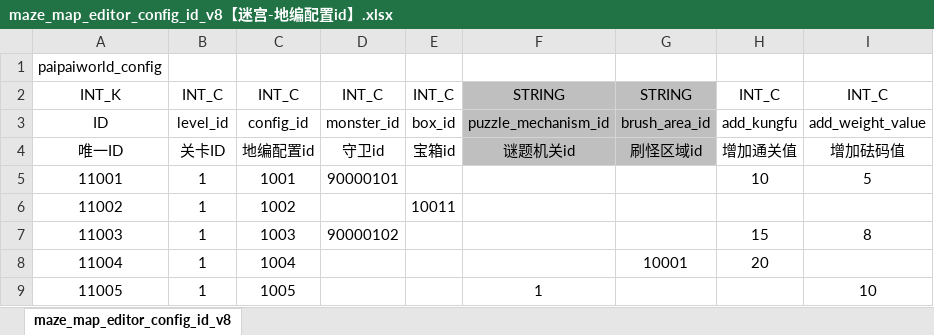
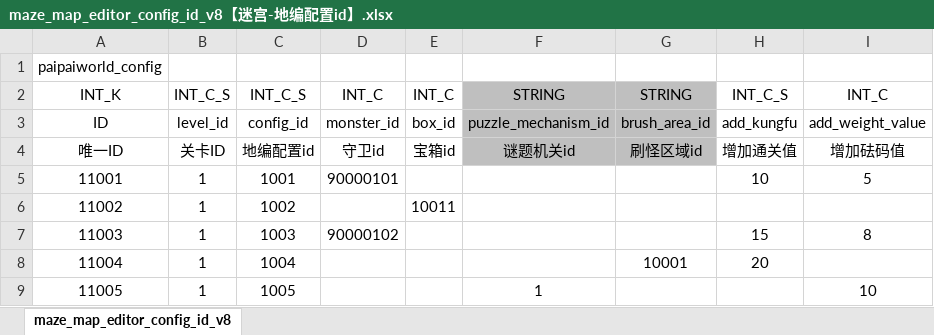
Before and after one commit to chensusu123/myfirsthub, an Excel workbook: servers/maze_main_server/conf.d/data/maze_map_editor_config_id_v8【迷宫-地编配置id】.xlsx, sheet maze_map_editor_config_id_v8, drawn as a sheet; only a part is shown; values as stored, in another font and other column widths than the file's, no borders; charts and pictures not drawn; the diff names each change by its address in the sheet, - before the commit and + after, or states it on an @@ line.

```diff
--- a/servers/maze_main_server/conf.d/data/maze_map_editor_config_id_v8【迷宫-地编配置id】.xlsx (sheet maze_map_editor_config_id_v8)
+++ b/servers/maze_main_server/conf.d/data/maze_map_editor_config_id_v8【迷宫-地编配置id】.xlsx (sheet maze_map_editor_config_id_v8)
-B2: INT_C
+B2: INT_C_S
-C2: INT_C
+C2: INT_C_S
-H2: INT_C
+H2: INT_C_S
```
Also changed, not shown: charts or pictures, servers/maze_main_server/conf.d/data/git_version_v8【配表版本号】.xlsx, 4 other files.
